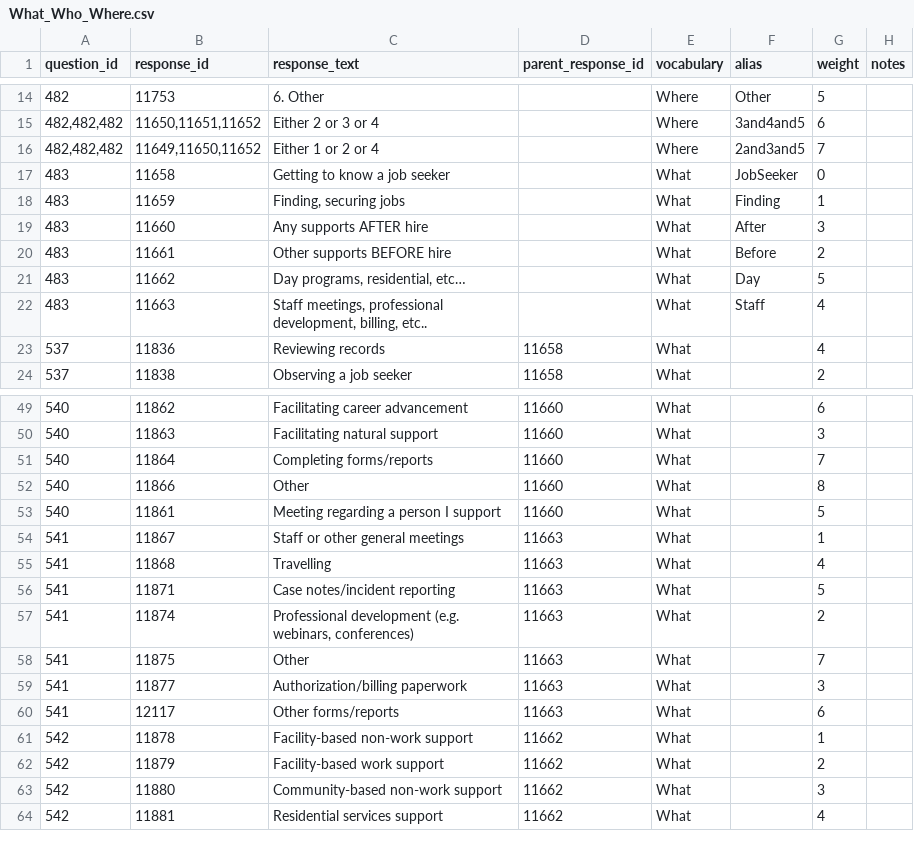
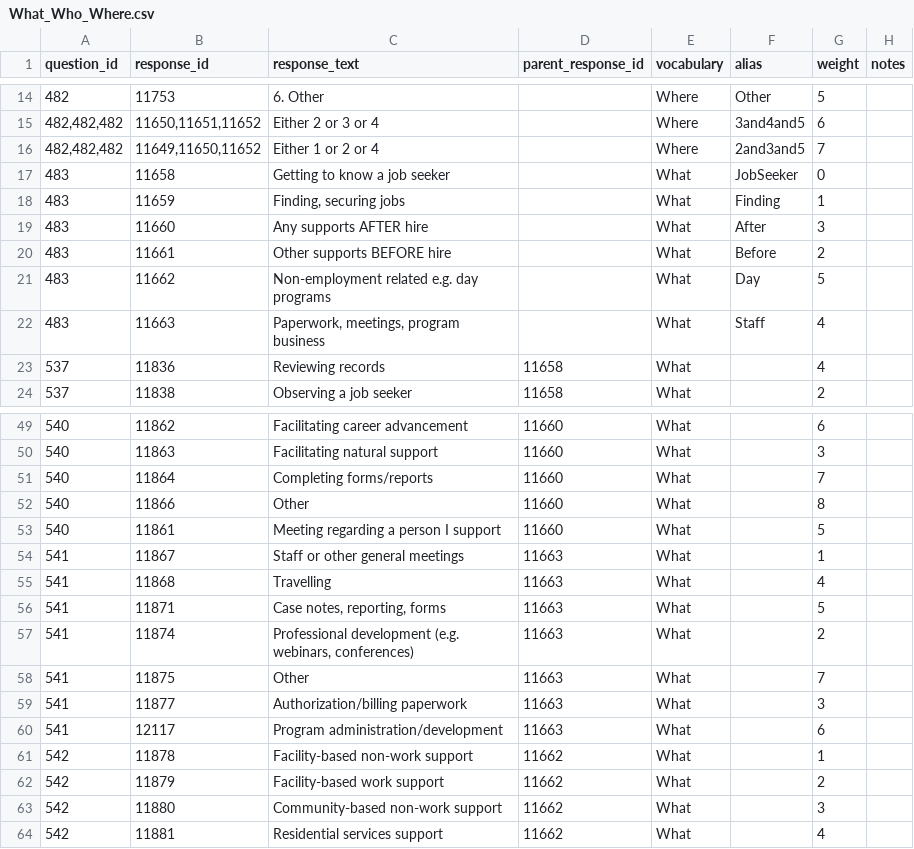
Before and after one commit to communityinclusion/escoach, a CSV file: web/modules/custom/es_migrate/data/What_Who_Where.csv, drawn as a sheet; only a part is shown, gaps mark what is left out.

Commit message:
#37: Updated dashboard terms.

```diff
--- a/web/modules/custom/es_migrate/data/What_Who_Where.csv
+++ b/web/modules/custom/es_migrate/data/What_Who_Where.csv
@@ -20,4 +20,4 @@ question_id,response_id,response_text,parent_response_id,vocabulary,alias,weight
 483,11661,Other supports BEFORE hire,,What,Before,2
-483,11662,"Day programs, residential, etc…",,What,Day,5
-483,11663,"Staff meetings, professional development, billing, etc..",,What,Staff,4
+483,11662,"Non-employment related e.g. day programs",,What,Day,5
+483,11663,"Paperwork, meetings, program business",,What,Staff,4
 537,11836,Reviewing records,11658,What,,4
@@ -55,3 +55,3 @@ question_id,response_id,response_text,parent_response_id,vocabulary,alias,weight
 541,11868,Travelling,11663,What,,4
-541,11871,Case notes/incident reporting,11663,What,,5
+541,11871,"Case notes, reporting, forms",11663,What,,5
 541,11874,"Professional development (e.g. webinars, conferences)",11663,What,,2
@@ -59,3 +59,3 @@ question_id,response_id,response_text,parent_response_id,vocabulary,alias,weight
 541,11877,Authorization/billing paperwork,11663,What,,3
-541,12117,Other forms/reports,11663,What,,6
+541,12117,"Program administration/development",11663,What,,6
 542,11878,Facility-based non-work support,11662,What,,1
```
